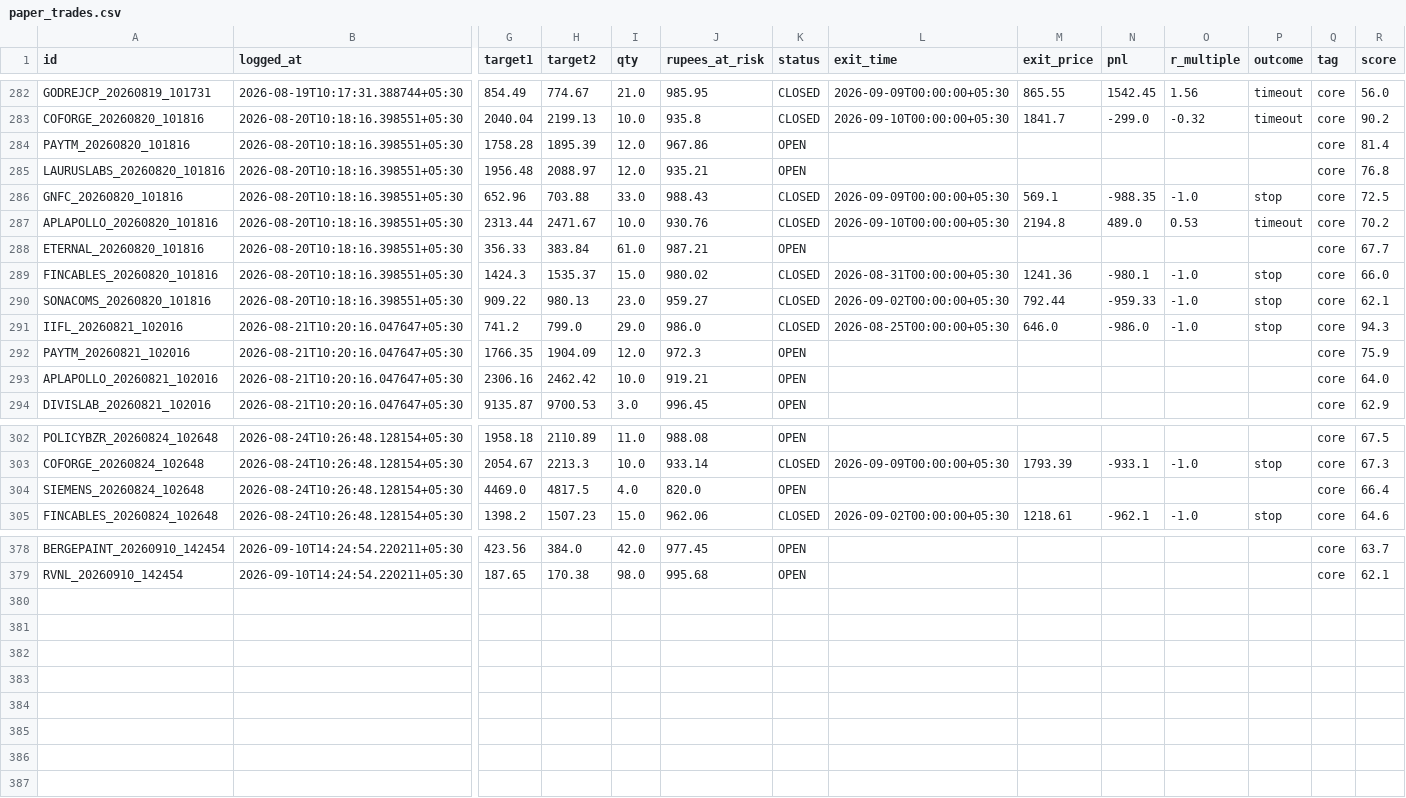
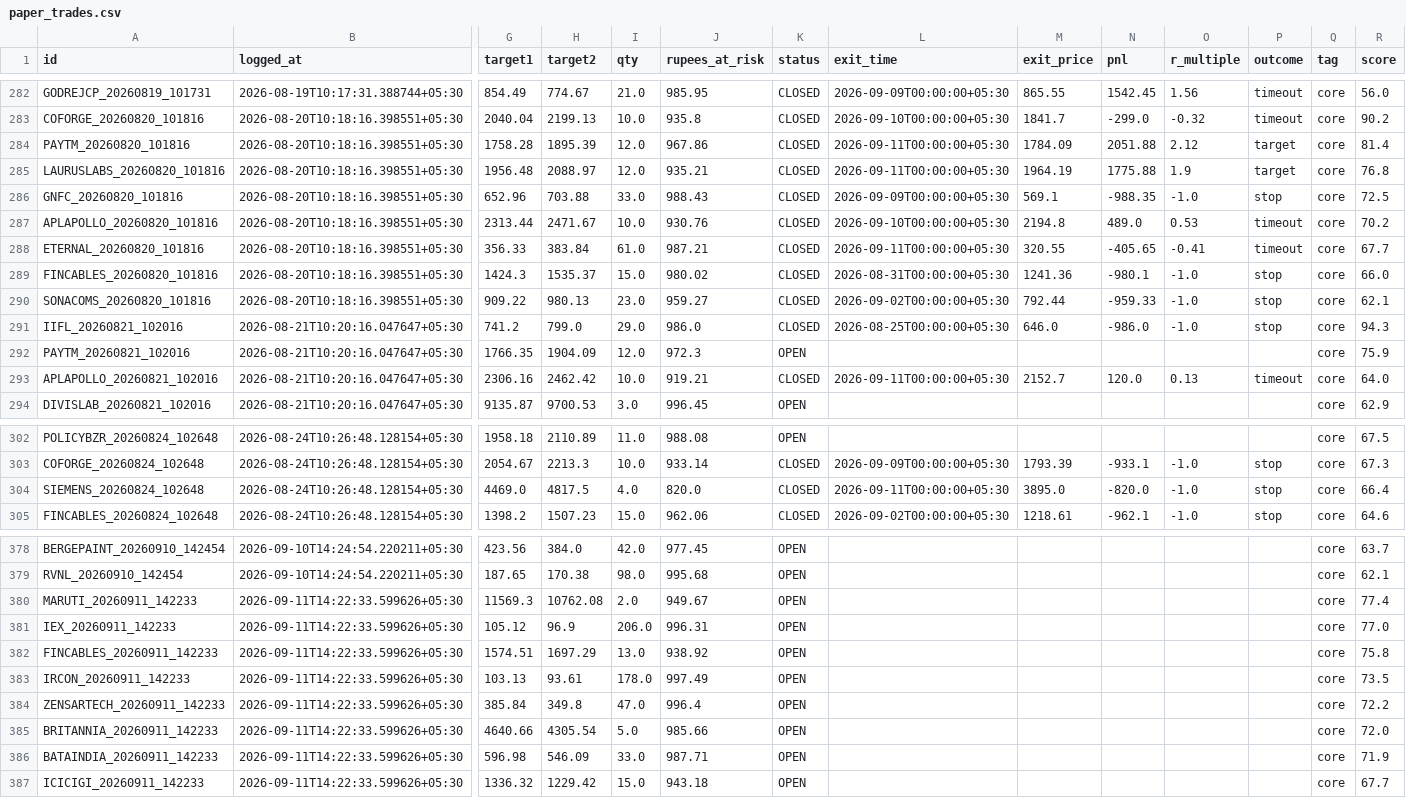
Before and after one commit to Arnav2412/trading-bot, a CSV file: reports/paper_trades.csv, drawn as a sheet; only a part is shown, gaps mark what is left out; rows hold the shown columns only; the diff names each change by its address in the sheet, - before the commit and + after, or states it on an @@ line.

```diff
--- a/reports/paper_trades.csv
+++ b/reports/paper_trades.csv
-K284:K285 (status): OPEN
+K284:K285 (status): CLOSED
-L284:L285 (exit_time): (empty)
+L284:L285 (exit_time): 2026-09-11T00:00:00+05:30
-M284 (exit_price): (empty)
+M284 (exit_price): 1784.09
-N284 (pnl): (empty)
+N284 (pnl): 2051.88
-O284 (r_multiple): (empty)
+O284 (r_multiple): 2.12
-P284:P285 (outcome): (empty)
+P284:P285 (outcome): target
-M285 (exit_price): (empty)
+M285 (exit_price): 1964.19
-N285 (pnl): (empty)
+N285 (pnl): 1775.88
-O285 (r_multiple): (empty)
+O285 (r_multiple): 1.9
-K288 (status): OPEN
+K288 (status): CLOSED
-L288 (exit_time): (empty)
+L288 (exit_time): 2026-09-11T00:00:00+05:30
-M288 (exit_price): (empty)
+M288 (exit_price): 320.55
-N288 (pnl): (empty)
+N288 (pnl): -405.65
-O288 (r_multiple): (empty)
+O288 (r_multiple): -0.41
-P288 (outcome): (empty)
+P288 (outcome): timeout
-K293 (status): OPEN
+K293 (status): CLOSED
-L293 (exit_time): (empty)
+L293 (exit_time): 2026-09-11T00:00:00+05:30
-M293 (exit_price): (empty)
+M293 (exit_price): 2152.7
-N293 (pnl): (empty)
+N293 (pnl): 120.0
-O293 (r_multiple): (empty)
+O293 (r_multiple): 0.13
-P293 (outcome): (empty)
+P293 (outcome): timeout
-K304 (status): OPEN
+K304 (status): CLOSED
-L304 (exit_time): (empty)
+L304 (exit_time): 2026-09-11T00:00:00+05:30
-M304 (exit_price): (empty)
+M304 (exit_price): 3895.0
-N304 (pnl): (empty)
+N304 (pnl): -820.0
-O304 (r_multiple): (empty)
+O304 (r_multiple): -1.0
-P304 (outcome): (empty)
+P304 (outcome): stop
+row 380: MARUTI_20260911_142233 | 2026-09-11T14:22:33.599626+05:30 | 11569.3 | 10762.08 | 2.0 | 949.67 | OPEN |  |  |  |  |  | core | 77.4
+row 381: IEX_20260911_142233 | 2026-09-11T14:22:33.599626+05:30 | 105.12 | 96.9 | 206.0 | 996.31 | OPEN |  |  |  |  |  | core | 77.0
+row 382: FINCABLES_20260911_142233 | 2026-09-11T14:22:33.599626+05:30 | 1574.51 | 1697.29 | 13.0 | 938.92 | OPEN |  |  |  |  |  | core | 75.8
+row 383: IRCON_20260911_142233 | 2026-09-11T14:22:33.599626+05:30 | 103.13 | 93.61 | 178.0 | 997.49 | OPEN |  |  |  |  |  | core | 73.5
+row 384: ZENSARTECH_20260911_142233 | 2026-09-11T14:22:33.599626+05:30 | 385.84 | 349.8 | 47.0 | 996.4 | OPEN |  |  |  |  |  | core | 72.2
+row 385: BRITANNIA_20260911_142233 | 2026-09-11T14:22:33.599626+05:30 | 4640.66 | 4305.54 | 5.0 | 985.66 | OPEN |  |  |  |  |  | core | 72.0
+row 386: BATAINDIA_20260911_142233 | 2026-09-11T14:22:33.599626+05:30 | 596.98 | 546.09 | 33.0 | 987.71 | OPEN |  |  |  |  |  | core | 71.9
+row 387: ICICIGI_20260911_142233 | 2026-09-11T14:22:33.599626+05:30 | 1336.32 | 1229.42 | 15.0 | 943.18 | OPEN |  |  |  |  |  | core | 67.7
```
Also changed, not shown: 4 other files.
